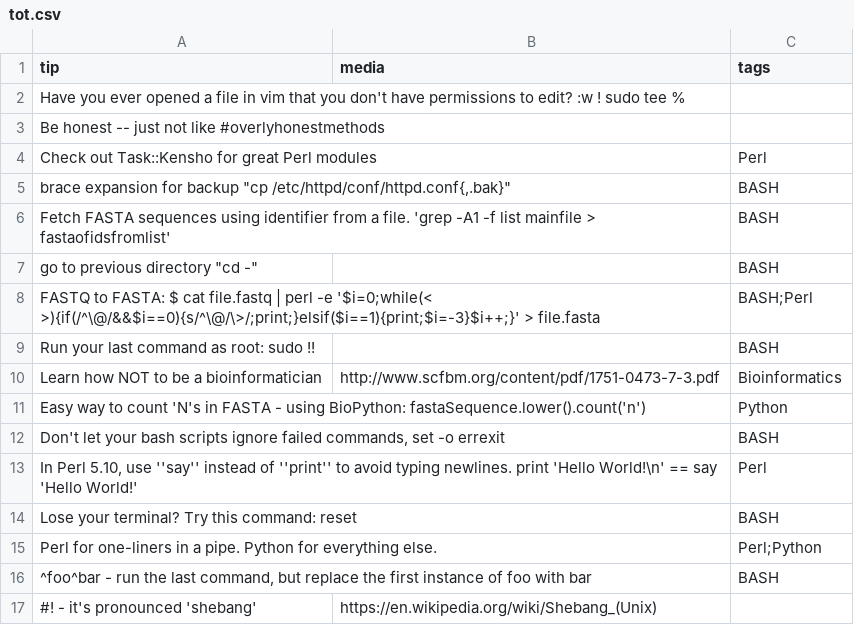
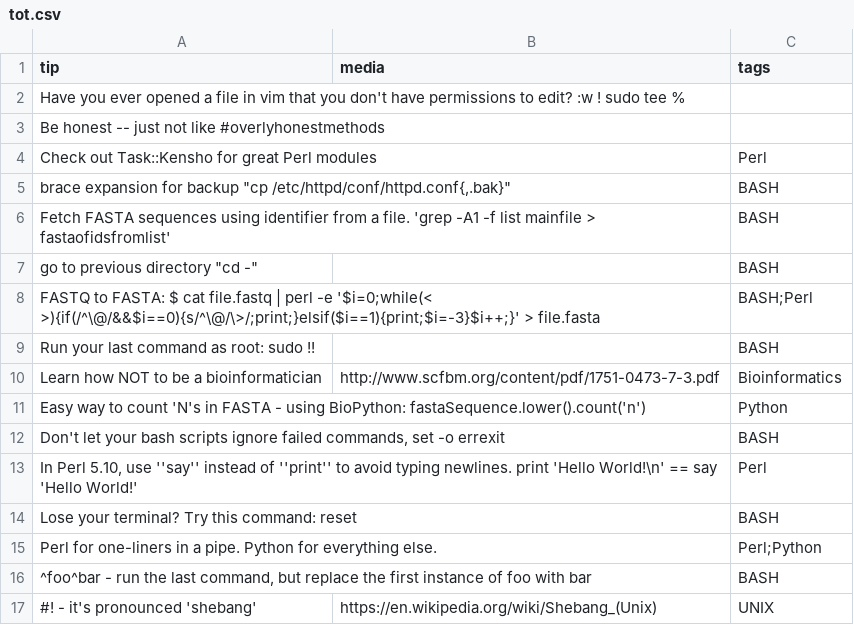
Before and after one commit to abbycabs/TOT, a CSV file: tot.csv, drawn as a sheet.

Commit message:
add unix tag

```diff
--- a/tot.csv
+++ b/tot.csv
@@ -16,2 +16,2 @@ tip, media, tags
 "^foo^bar - run the last command, but replace the first instance of foo with bar",,BASH
-"#! - it's pronounced 'shebang'",https://en.wikipedia.org/wiki/Shebang_(Unix),
+"#! - it's pronounced 'shebang'",https://en.wikipedia.org/wiki/Shebang_(Unix),UNIX
```
